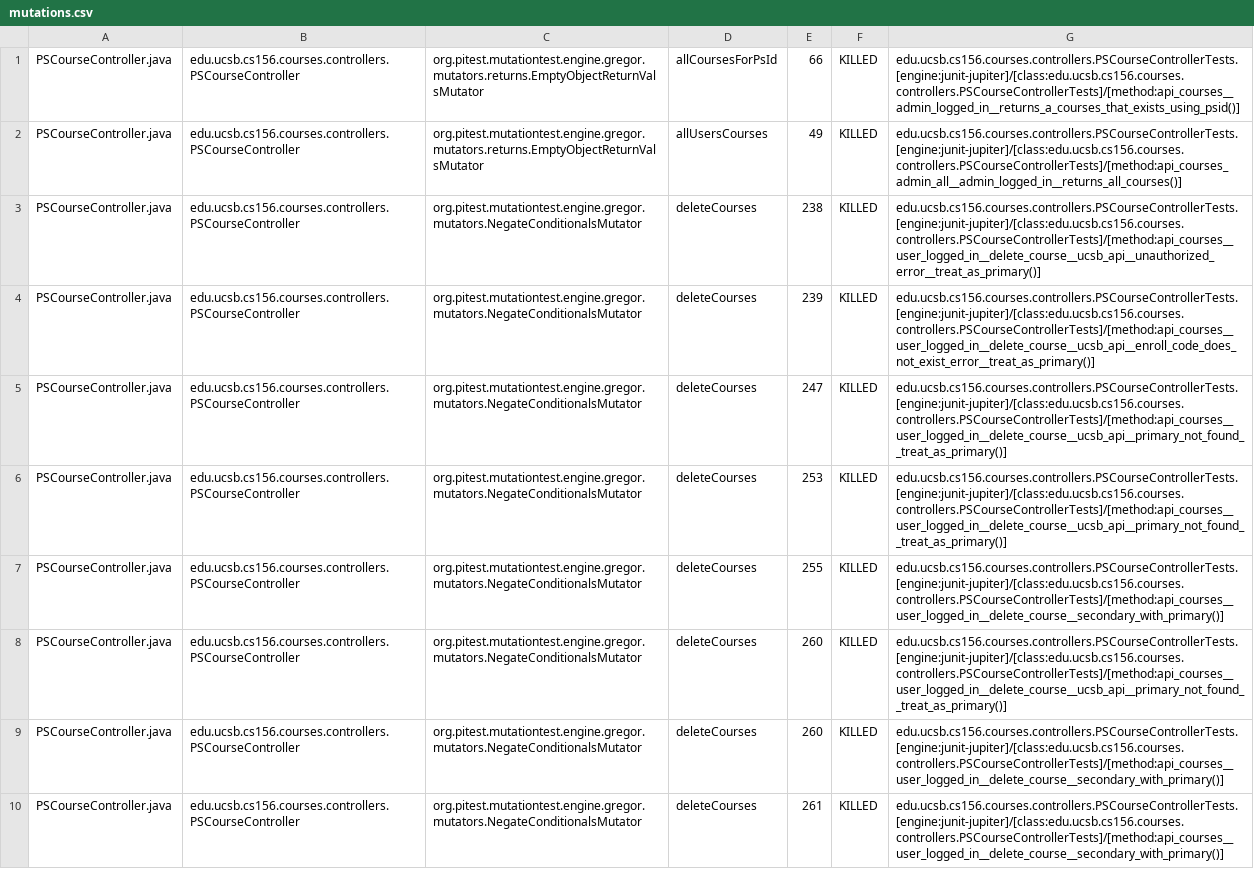
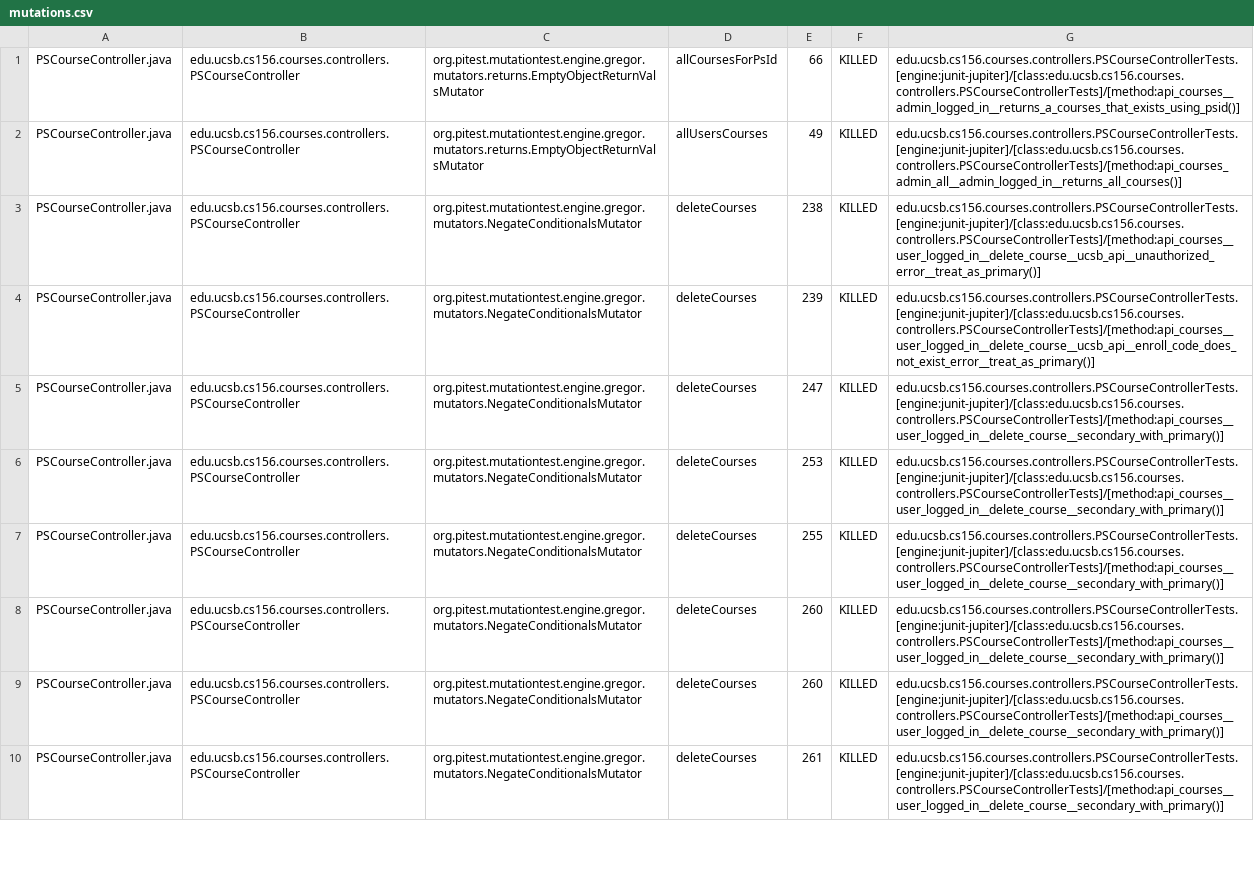
Before and after one commit to ucsb-cs156-s25/proj-courses-s25-02, a CSV file: prs/29/pitest/mutations.csv, drawn as a sheet; only a part is shown; the diff covers the shown part only.

Commit message:
Deploying to gh-pages from @ ucsb-cs156-s25/proj-courses-s25-02@e7ef55a834905b78ccc79ae5a4838a2ca751404f 🚀

```diff
--- a/prs/29/pitest/mutations.csv
+++ b/prs/29/pitest/mutations.csv
@@ -4,6 +4,6 @@ PSCourseController.java,edu.ucsb.cs156.courses.controllers.PSCourseController,or
 PSCourseController.java,edu.ucsb.cs156.courses.controllers.PSCourseController,org.pitest.mutationtest.engine.gregor.mutators.NegateConditionalsMutator,deleteCourses,239,KILLED,edu.ucsb.cs156.courses.controllers.PSCourseControllerTests.[engine:junit-jupiter]/[class:edu.ucsb.cs156.courses.controllers.PSCourseControllerTests]/[method:api_courses__user_logged_in__delete_course__ucsb_api__enroll_code_does_not_exist_error__treat_as_primary()]
-PSCourseController.java,edu.ucsb.cs156.courses.controllers.PSCourseController,org.pitest.mutationtest.engine.gregor.mutators.NegateConditionalsMutator,deleteCourses,247,KILLED,edu.ucsb.cs156.courses.controllers.PSCourseControllerTests.[engine:junit-jupiter]/[class:edu.ucsb.cs156.courses.controllers.PSCourseControllerTests]/[method:api_courses__user_logged_in__delete_course__ucsb_api__primary_not_found__treat_as_primary()]
-PSCourseController.java,edu.ucsb.cs156.courses.controllers.PSCourseController,org.pitest.mutationtest.engine.gregor.mutators.NegateConditionalsMutator,deleteCourses,253,KILLED,edu.ucsb.cs156.courses.controllers.PSCourseControllerTests.[engine:junit-jupiter]/[class:edu.ucsb.cs156.courses.controllers.PSCourseControllerTests]/[method:api_courses__user_logged_in__delete_course__ucsb_api__primary_not_found__treat_as_primary()]
+PSCourseController.java,edu.ucsb.cs156.courses.controllers.PSCourseController,org.pitest.mutationtest.engine.gregor.mutators.NegateConditionalsMutator,deleteCourses,247,KILLED,edu.ucsb.cs156.courses.controllers.PSCourseControllerTests.[engine:junit-jupiter]/[class:edu.ucsb.cs156.courses.controllers.PSCourseControllerTests]/[method:api_courses__user_logged_in__delete_course__secondary_with_primary()]
+PSCourseController.java,edu.ucsb.cs156.courses.controllers.PSCourseController,org.pitest.mutationtest.engine.gregor.mutators.NegateConditionalsMutator,deleteCourses,253,KILLED,edu.ucsb.cs156.courses.controllers.PSCourseControllerTests.[engine:junit-jupiter]/[class:edu.ucsb.cs156.courses.controllers.PSCourseControllerTests]/[method:api_courses__user_logged_in__delete_course__secondary_with_primary()]
 PSCourseController.java,edu.ucsb.cs156.courses.controllers.PSCourseController,org.pitest.mutationtest.engine.gregor.mutators.NegateConditionalsMutator,deleteCourses,255,KILLED,edu.ucsb.cs156.courses.controllers.PSCourseControllerTests.[engine:junit-jupiter]/[class:edu.ucsb.cs156.courses.controllers.PSCourseControllerTests]/[method:api_courses__user_logged_in__delete_course__secondary_with_primary()]
-PSCourseController.java,edu.ucsb.cs156.courses.controllers.PSCourseController,org.pitest.mutationtest.engine.gregor.mutators.NegateConditionalsMutator,deleteCourses,260,KILLED,edu.ucsb.cs156.courses.controllers.PSCourseControllerTests.[engine:junit-jupiter]/[class:edu.ucsb.cs156.courses.controllers.PSCourseControllerTests]/[method:api_courses__user_logged_in__delete_course__ucsb_api__primary_not_found__treat_as_primary()]
+PSCourseController.java,edu.ucsb.cs156.courses.controllers.PSCourseController,org.pitest.mutationtest.engine.gregor.mutators.NegateConditionalsMutator,deleteCourses,260,KILLED,edu.ucsb.cs156.courses.controllers.PSCourseControllerTests.[engine:junit-jupiter]/[class:edu.ucsb.cs156.courses.controllers.PSCourseControllerTests]/[method:api_courses__user_logged_in__delete_course__secondary_with_primary()]
 PSCourseController.java,edu.ucsb.cs156.courses.controllers.PSCourseController,org.pitest.mutationtest.engine.gregor.mutators.NegateConditionalsMutator,deleteCourses,260,KILLED,edu.ucsb.cs156.courses.controllers.PSCourseControllerTests.[engine:junit-jupiter]/[class:edu.ucsb.cs156.courses.controllers.PSCourseControllerTests]/[method:api_courses__user_logged_in__delete_course__secondary_with_primary()]
```
Also changed, not shown: 1 added row, 1 removed row and 49 edited cells elsewhere in this file, 49 other files.
